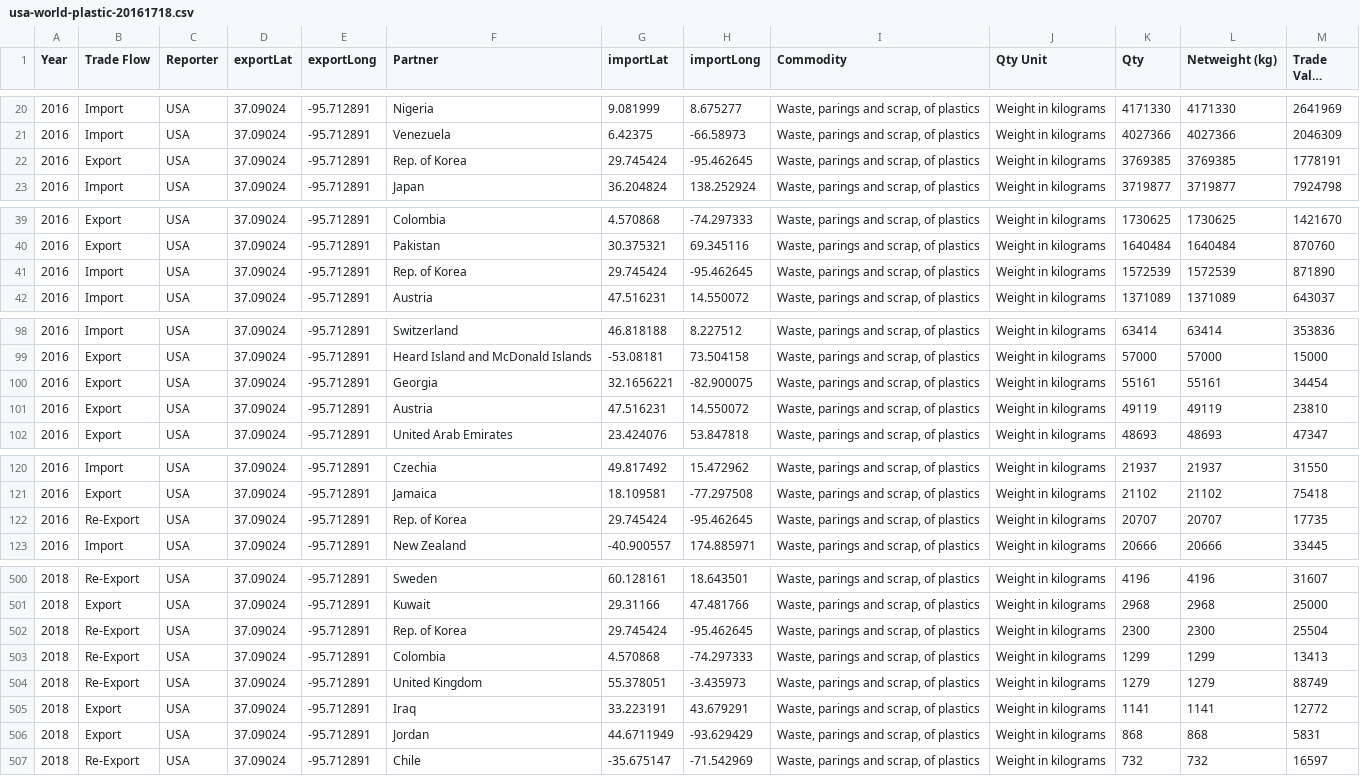
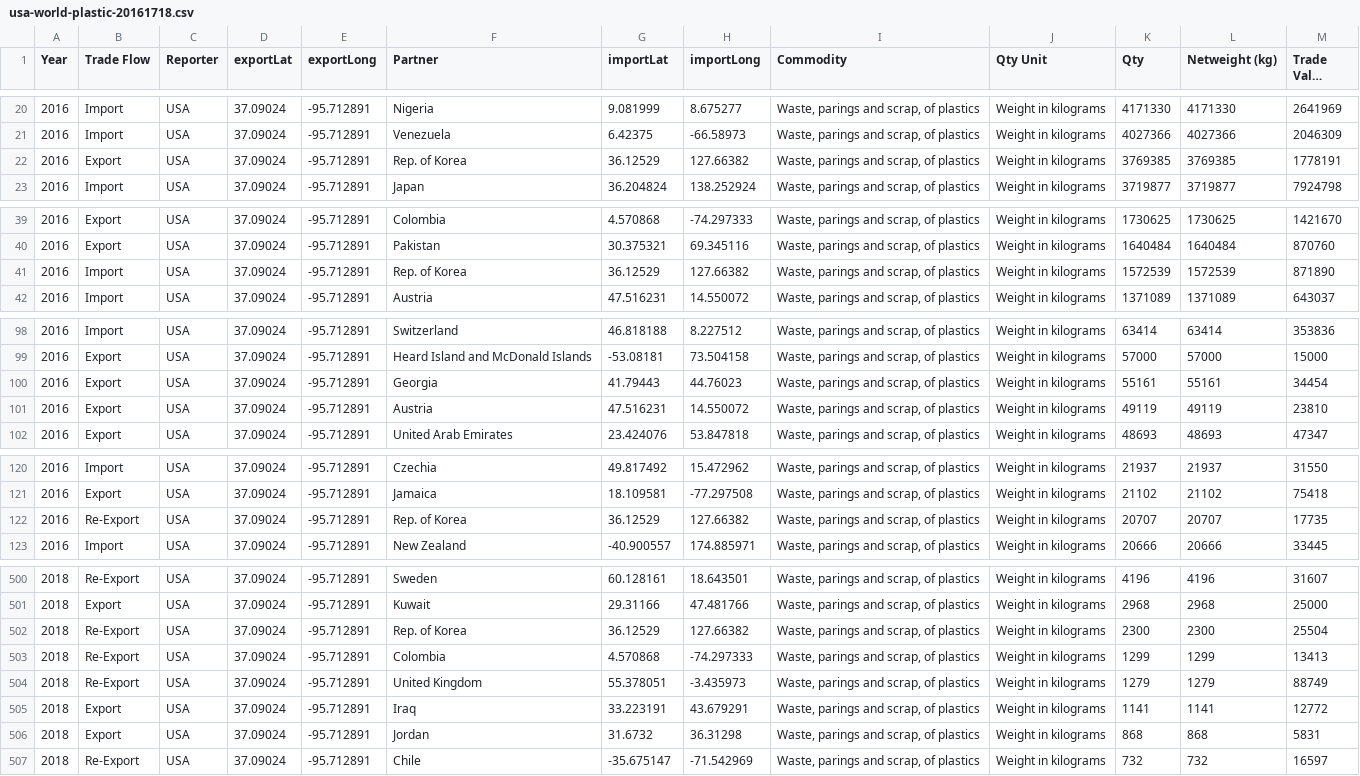
Before and after one commit to alicelu170/DH151, a CSV file: Week 8.project worK/data/usa-world-plastic-20161718.csv, drawn as a sheet; only a part is shown, gaps mark what is left out; long unchanged cells end in …; the diff covers the shown part only; the diff names each change by its address in the sheet, - before the commit and + after, or states it on an @@ line.

Commit message:
Week 8 Project Updates

```diff
--- a/Week 8.project worK/data/usa-world-plastic-20161718.csv
+++ b/Week 8.project worK/data/usa-world-plastic-20161718.csv
-G22 (importLat): 29.745424
+G22 (importLat): 36.12529
-H22 (importLong): -95.462645
+H22 (importLong): 127.66382
-G41 (importLat): 29.745424
+G41 (importLat): 36.12529
-H41 (importLong): -95.462645
+H41 (importLong): 127.66382
-G100 (importLat): 32.1656221
+G100 (importLat): 41.79443
-H100 (importLong): -82.900075
+H100 (importLong): 44.76023
-G122 (importLat): 29.745424
+G122 (importLat): 36.12529
-H122 (importLong): -95.462645
+H122 (importLong): 127.66382
-G502 (importLat): 29.745424
+G502 (importLat): 36.12529
-H502 (importLong): -95.462645
+H502 (importLong): 127.66382
-G506 (importLat): 44.6711949
+G506 (importLat): 31.6732
-H506 (importLong): -93.629429
+H506 (importLong): 36.31298
```
Also changed, not shown: 14 edited cells elsewhere in this file, 3 other files.
